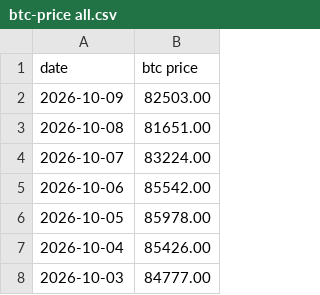
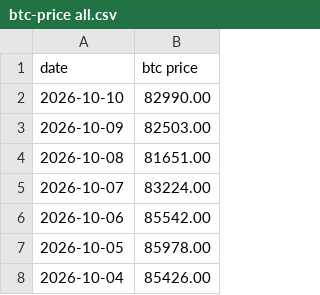
Before and after one commit to lovexw/btchao-mono, a CSV file: sites/ahr-dca/btc-price all.csv, drawn as a sheet; only a part is shown; the shorter side is filled out with more unchanged rows.

```diff
--- a/sites/ahr-dca/btc-price all.csv
+++ b/sites/ahr-dca/btc-price all.csv
@@ -1,2 +1,3 @@
 date,btc price
+2026-10-10,82990.00
 2026-10-09,82503.00
```
Also changed, not shown: 1 other file.
